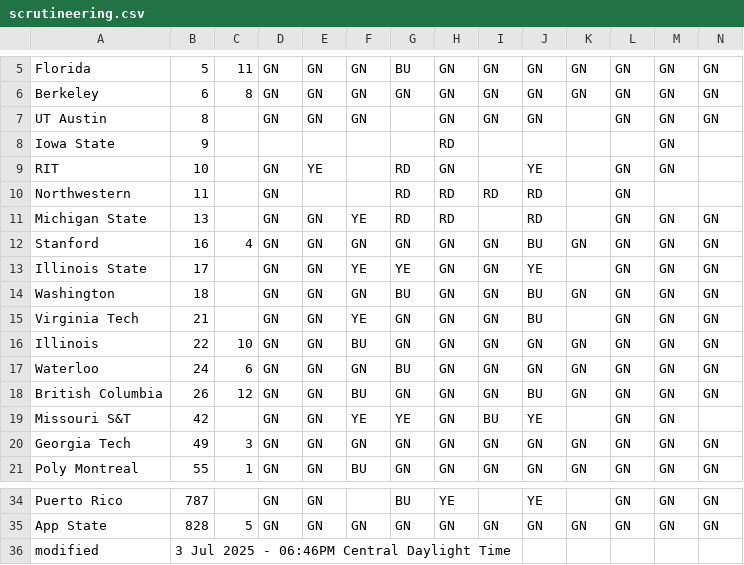
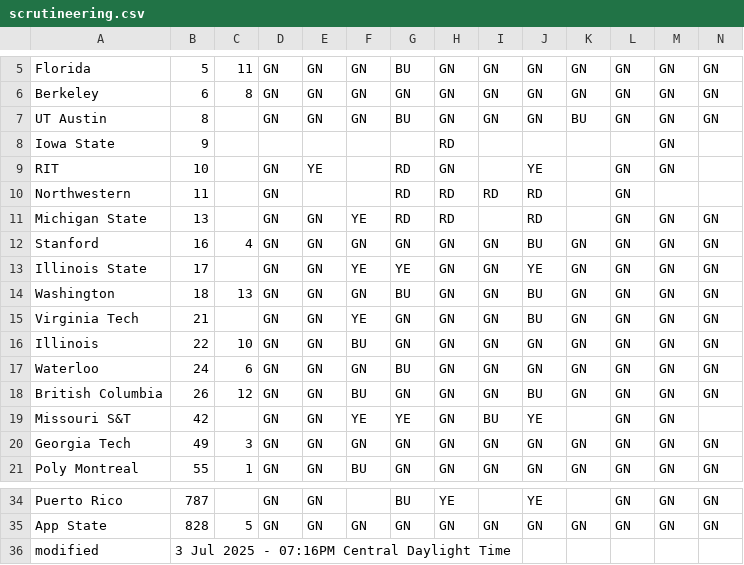
Before and after one commit to jtmullen/fsgp-2025-site, a CSV file: _data/scrutineering.csv, drawn as a sheet; only a part is shown, gaps mark what is left out.

```diff
--- a/_data/scrutineering.csv
+++ b/_data/scrutineering.csv
@@ -6,3 +6,3 @@ Florida,5,11,GN,GN,GN,BU,GN,GN,GN,GN,GN,GN,GN
 Berkeley,6,8,GN,GN,GN,GN,GN,GN,GN,GN,GN,GN,GN
-UT Austin,8,,GN,GN,GN,,GN,GN,GN,,GN,GN,GN
+UT Austin,8,,GN,GN,GN,BU,GN,GN,GN,BU,GN,GN,GN
 Iowa State,9,,,,,,RD,,,,,GN,
@@ -12,5 +12,5 @@ Michigan State,13,,GN,GN,YE,RD,RD,,RD,,GN,GN,GN
 Stanford,16,4,GN,GN,GN,GN,GN,GN,BU,GN,GN,GN,GN
-Illinois State,17,,GN,GN,YE,YE,GN,GN,YE,,GN,GN,GN
-Washington,18,,GN,GN,GN,BU,GN,GN,BU,GN,GN,GN,GN
-Virginia Tech,21,,GN,GN,YE,GN,GN,GN,BU,,GN,GN,GN
+Illinois State,17,,GN,GN,YE,YE,GN,GN,YE,GN,GN,GN,GN
+Washington,18,13,GN,GN,GN,BU,GN,GN,BU,GN,GN,GN,GN
+Virginia Tech,21,,GN,GN,YE,GN,GN,GN,BU,GN,GN,GN,GN
 Illinois,22,10,GN,GN,BU,GN,GN,GN,GN,GN,GN,GN,GN
@@ -35,2 +35,2 @@ Puerto Rico,787,,GN,GN,,BU,YE,,YE,,GN,GN,GN
 App State,828,5,GN,GN,GN,GN,GN,GN,GN,GN,GN,GN,GN
-modified,3 Jul 2025 - 06:46PM Central Daylight Time,,,,,,,,,,,
+modified,3 Jul 2025 - 07:16PM Central Daylight Time,,,,,,,,,,,
```
